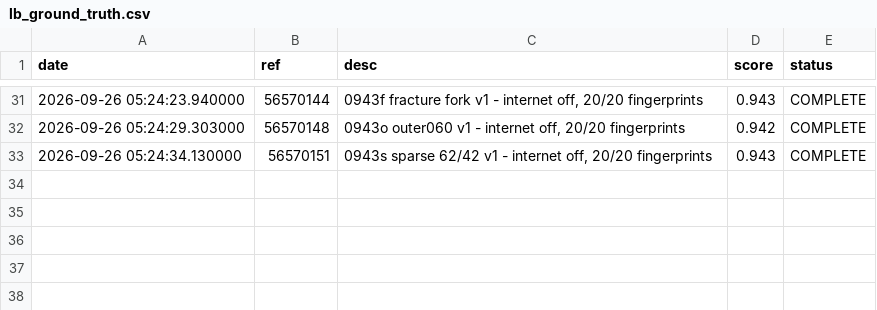
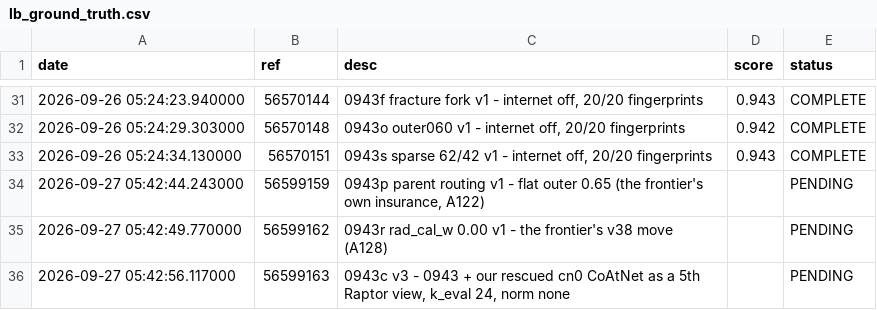
Before and after one commit to ppx16/rsna-knee-record, a CSV file: state/lb_ground_truth.csv, drawn as a sheet; only a part is shown, gaps mark what is left out.

```diff
--- a/state/lb_ground_truth.csv
+++ b/state/lb_ground_truth.csv
@@ -33 +33,4 @@ date,ref,desc,score,status
 2026-09-26 05:24:34.130000,56570151,"0943s sparse 62/42 v1 - internet off, 20/20 fingerprints",0.943,COMPLETE
+2026-09-27 05:42:44.243000,56599159,"0943p parent routing v1 - flat outer 0.65 (the frontier's own insurance, A122)",,PENDING
+2026-09-27 05:42:49.770000,56599162,0943r rad_cal_w 0.00 v1 - the frontier's v38 move (A128),,PENDING
+2026-09-27 05:42:56.117000,56599163,"0943c v3 - 0943 + our rescued cn0 CoAtNet as a 5th Raptor view, k_eval 24, norm none",,PENDING
```
Also changed, not shown: 8 other files.
